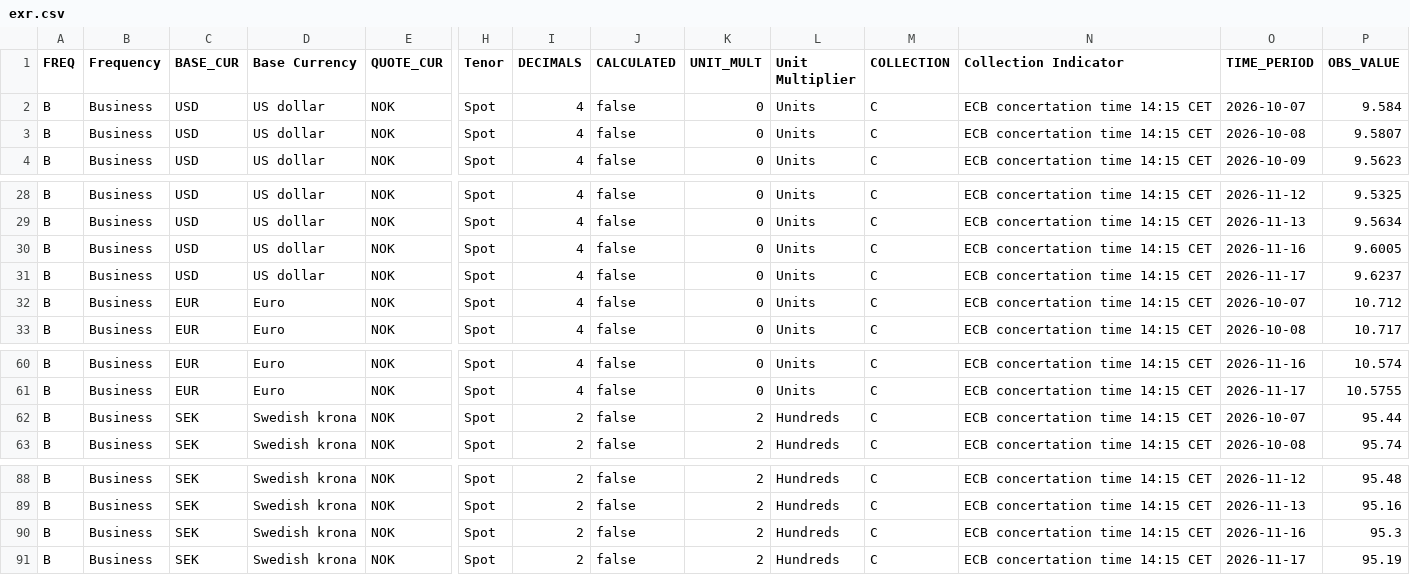
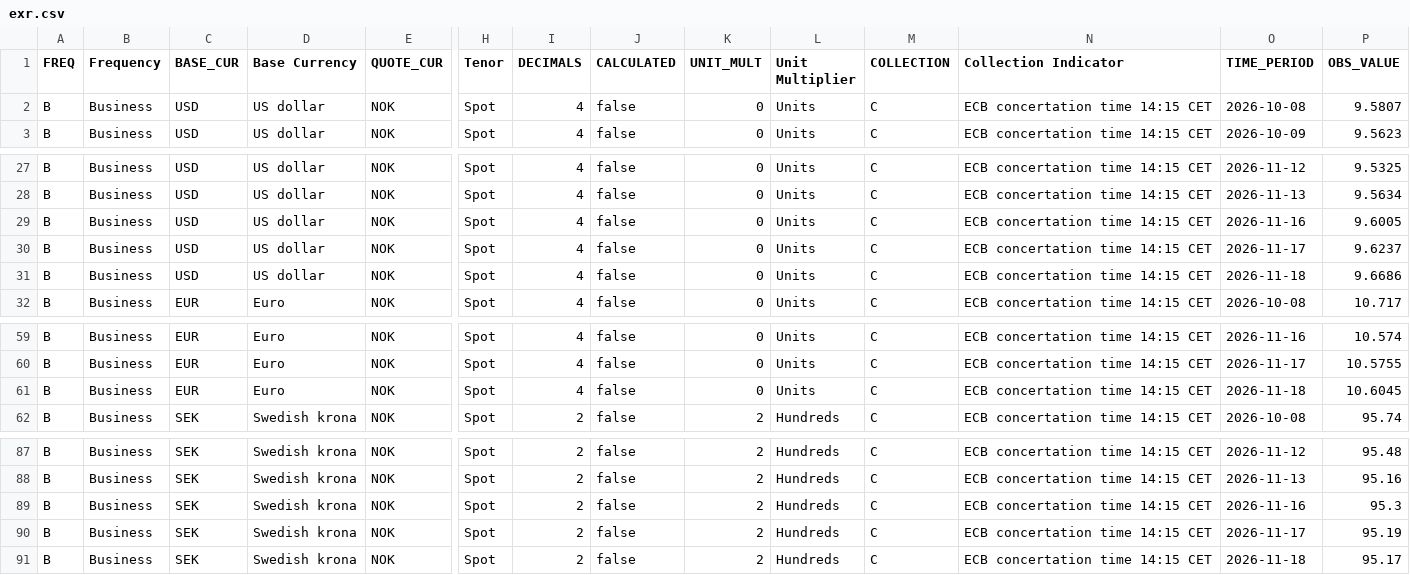
Before and after one commit to Kozienice/oslo-bors-dane-, a CSV file: data/raw/norges_bank/exr.csv, drawn as a sheet; only a part is shown, gaps mark what is left out; removed rows and columns are numbered as before the commit, all else as after; rows hold the shown columns only; the diff names each change by its address in the sheet, - before the commit and + after, or states it on an @@ line.

```diff
--- a/data/raw/norges_bank/exr.csv
+++ b/data/raw/norges_bank/exr.csv
-row 2: B | Business | USD | US dollar | NOK | Spot | 4 | false | 0 | Units | C | ECB concertation time 14:15 CET | 2026-10-07 | 9.584
-C31 (BASE_CUR): EUR
+C31 (BASE_CUR): USD
-D31 (Base Currency): Euro
+D31 (Base Currency): US dollar
-O31 (TIME_PERIOD): 2026-10-07
+O31 (TIME_PERIOD): 2026-11-18
-P31 (OBS_VALUE): 10.712
+P31 (OBS_VALUE): 9.6686
-C61 (BASE_CUR): SEK
+C61 (BASE_CUR): EUR
-D61 (Base Currency): Swedish krona
+D61 (Base Currency): Euro
-I61 (DECIMALS): 2
+I61 (DECIMALS): 4
-K61 (UNIT_MULT): 2
+K61 (UNIT_MULT): 0
-L61 (Unit Multiplier): Hundreds
+L61 (Unit Multiplier): Units
-O61 (TIME_PERIOD): 2026-10-07
+O61 (TIME_PERIOD): 2026-11-18
-P61 (OBS_VALUE): 95.44
+P61 (OBS_VALUE): 10.6045
+row 91: B | Business | SEK | Swedish krona | NOK | Spot | 2 | false | 2 | Hundreds | C | ECB concertation time 14:15 CET | 2026-11-18 | 95.17
```
Also changed, not shown: data/shorty.csv, data/shorty_historia.csv, 32 other files.
